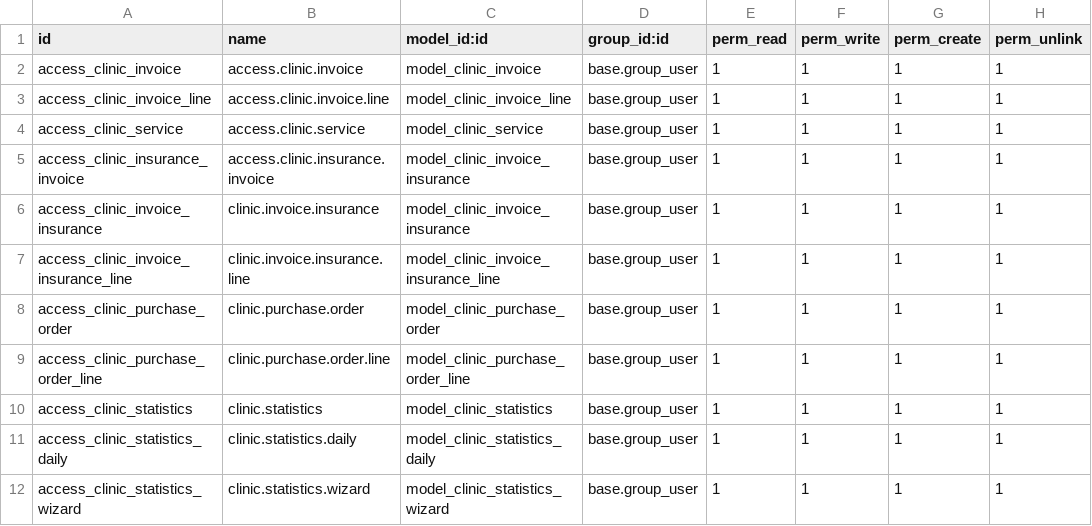
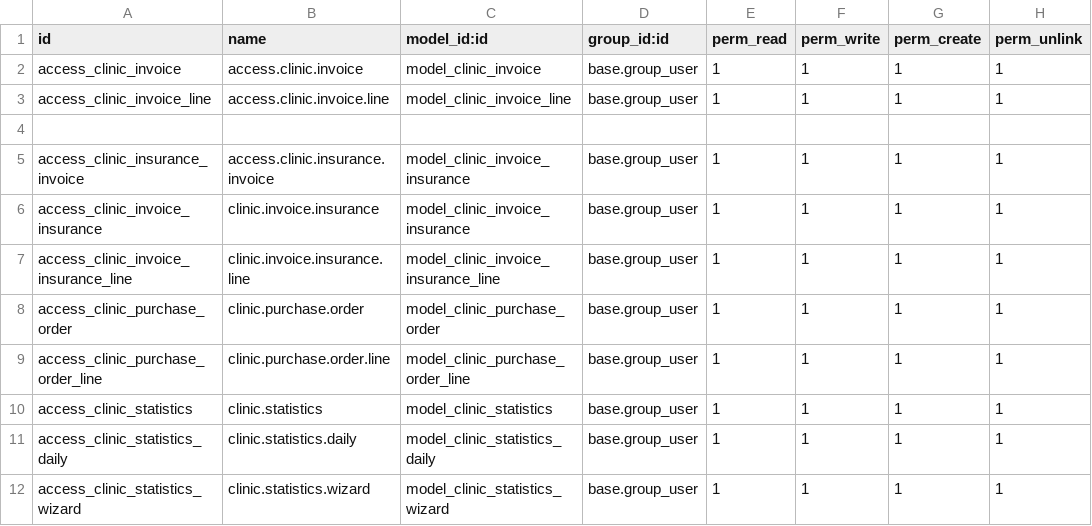
Before and after one commit to NQK923/custom_addons, a CSV file: invoice_management/security/ir.model.access.csv, drawn as a sheet.

```diff
--- a/invoice_management/security/ir.model.access.csv
+++ b/invoice_management/security/ir.model.access.csv
@@ -3,3 +3,3 @@ access_clinic_invoice,access.clinic.invoice,model_clinic_invoice,base.group_user
 access_clinic_invoice_line,access.clinic.invoice.line,model_clinic_invoice_line,base.group_user,1,1,1,1
-access_clinic_service,access.clinic.service,model_clinic_service,base.group_user,1,1,1,1
+
 access_clinic_insurance_invoice,access.clinic.insurance.invoice,model_clinic_invoice_insurance,base.group_user,1,1,1,1
```
Also changed, not shown: 8 other files.
